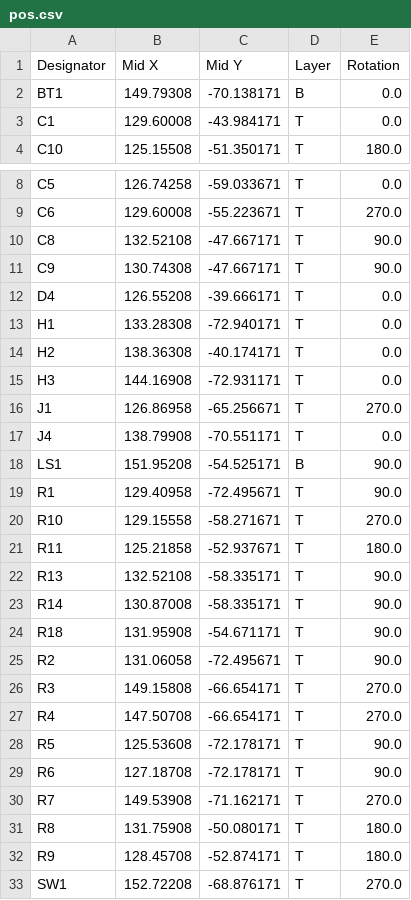
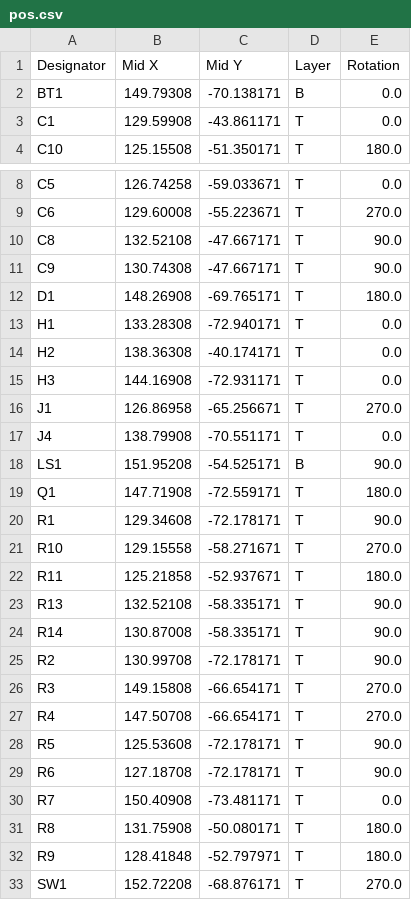
Before and after one commit to Ardelean-Calin/plantbuddy-hw, a CSV file: output/pos.csv, drawn as a sheet; only a part is shown, gaps mark what is left out.

```diff
--- a/output/pos.csv
+++ b/output/pos.csv
@@ -2,3 +2,3 @@ Designator,Mid X,Mid Y,Layer,Rotation
 BT1,149.79308,-70.138171,B,0.0
-C1,129.60008,-43.984171,T,0.0
+C1,129.59908,-43.861171,T,0.0
 C10,125.15508,-51.350171,T,180.0
@@ -11,3 +11,3 @@ C8,132.52108,-47.667171,T,90.0
 C9,130.74308,-47.667171,T,90.0
-D4,126.55208,-39.666171,T,0.0
+D1,148.26908,-69.765171,T,180.0
 H1,133.28308,-72.940171,T,0.0
@@ -18,3 +18,4 @@ J4,138.79908,-70.551171,T,0.0
 LS1,151.95208,-54.525171,B,90.0
-R1,129.40958,-72.495671,T,90.0
+Q1,147.71908,-72.559171,T,180.0
+R1,129.34608,-72.178171,T,90.0
 R10,129.15558,-58.271671,T,270.0
@@ -23,4 +24,3 @@ R13,132.52108,-58.335171,T,90.0
 R14,130.87008,-58.335171,T,90.0
-R18,131.95908,-54.671171,T,90.0
-R2,131.06058,-72.495671,T,90.0
+R2,130.99708,-72.178171,T,90.0
 R3,149.15808,-66.654171,T,270.0
@@ -29,5 +29,5 @@ R5,125.53608,-72.178171,T,90.0
 R6,127.18708,-72.178171,T,90.0
-R7,149.53908,-71.162171,T,270.0
+R7,150.40908,-73.481171,T,0.0
 R8,131.75908,-50.080171,T,180.0
-R9,128.45708,-52.874171,T,180.0
+R9,128.41848,-52.797971,T,180.0
 SW1,152.72208,-68.876171,T,270.0
```
Also changed, not shown: output/bom.csv, 14 other files.
